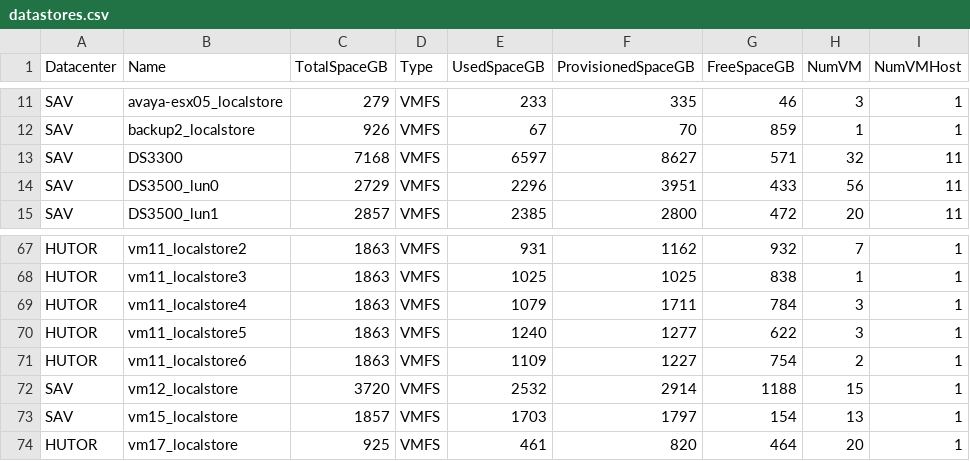
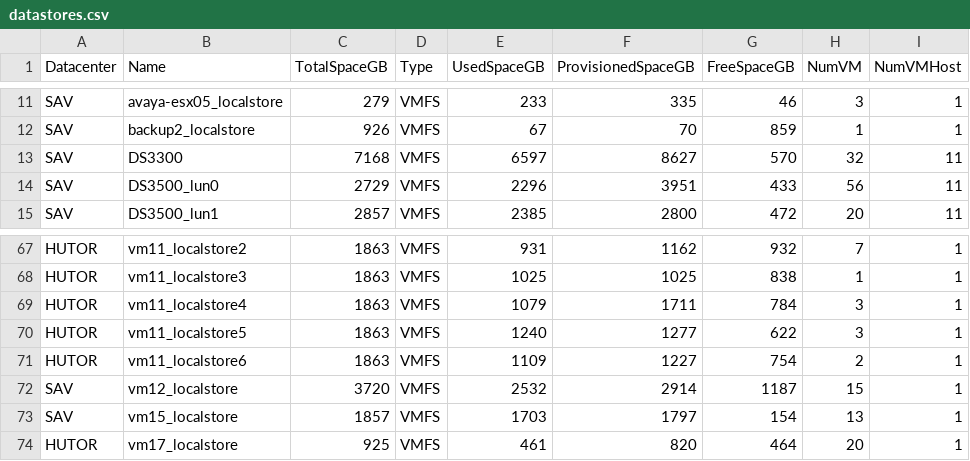
Before and after one commit to akrush24/vmware-stats, a CSV file: datastores.csv, drawn as a sheet; only a part is shown, gaps mark what is left out; the diff covers the shown part only.

```diff
--- a/datastores.csv
+++ b/datastores.csv
@@ -12,3 +12,3 @@
 "SAV","backup2_localstore","926","VMFS","67","70","859","1","1"
-"SAV","DS3300","7168","VMFS","6597","8627","571","32","11"
+"SAV","DS3300","7168","VMFS","6597","8627","570","32","11"
 "SAV","DS3500_lun0","2729","VMFS","2296","3951","433","56","11"
@@ -71,3 +71,3 @@
 "HUTOR","vm11_localstore6","1863","VMFS","1109","1227","754","2","1"
-"SAV","vm12_localstore","3720","VMFS","2532","2914","1188","15","1"
+"SAV","vm12_localstore","3720","VMFS","2532","2914","1187","15","1"
 "SAV","vm15_localstore","1857","VMFS","1703","1797","154","13","1"
```
Also changed, not shown: 28 edited cells elsewhere in this file.
